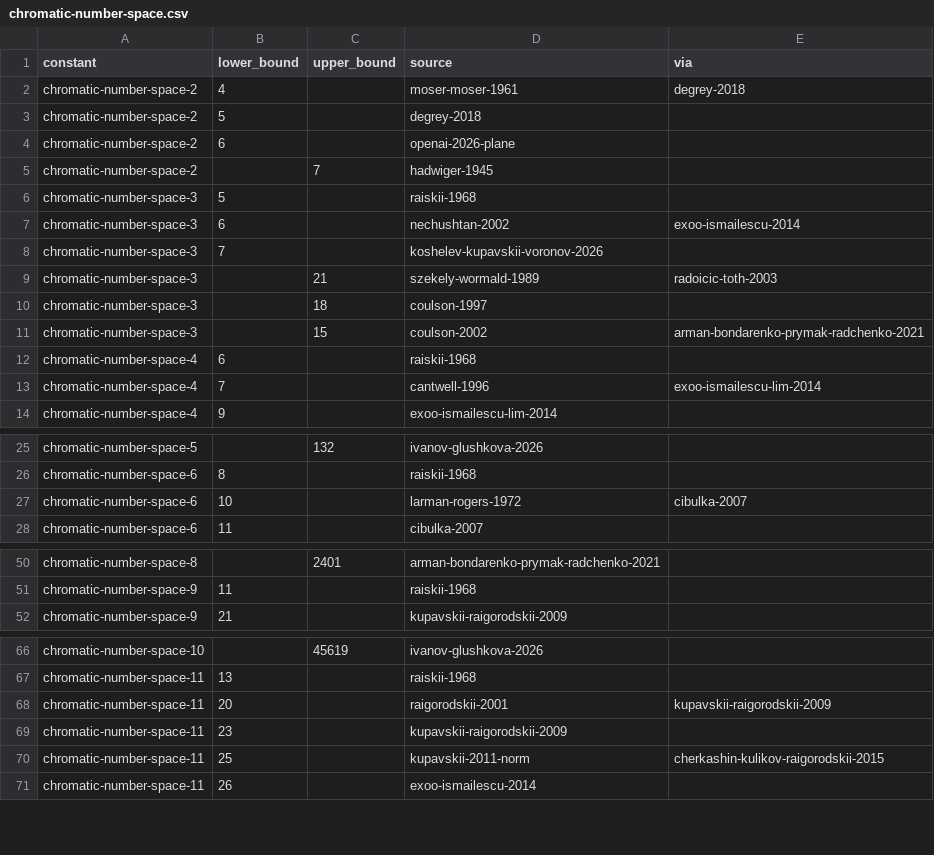
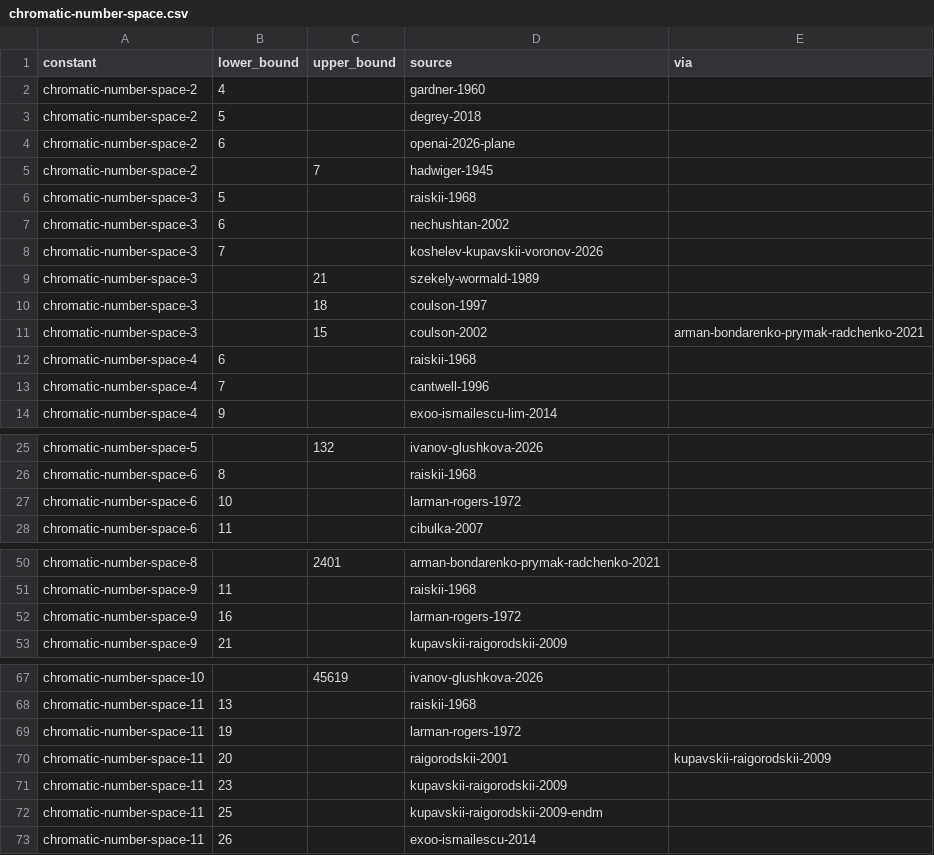
Before and after one commit to daniel-munro/leaps-in-bounds, a CSV file: literature/bounds/chromatic-number-space.csv, drawn as a sheet; only a part is shown, gaps mark what is left out; the diff covers the shown part only.

```diff
--- a/literature/bounds/chromatic-number-space.csv
+++ b/literature/bounds/chromatic-number-space.csv
@@ -1,3 +1,3 @@
 constant,lower_bound,upper_bound,source,via
-chromatic-number-space-2,4,,moser-moser-1961,degrey-2018
+chromatic-number-space-2,4,,gardner-1960,
 chromatic-number-space-2,5,,degrey-2018,
@@ -6,5 +6,5 @@ chromatic-number-space-2,,7,hadwiger-1945,
 chromatic-number-space-3,5,,raiskii-1968,
-chromatic-number-space-3,6,,nechushtan-2002,exoo-ismailescu-2014
+chromatic-number-space-3,6,,nechushtan-2002,
 chromatic-number-space-3,7,,koshelev-kupavskii-voronov-2026,
-chromatic-number-space-3,,21,szekely-wormald-1989,radoicic-toth-2003
+chromatic-number-space-3,,21,szekely-wormald-1989,
 chromatic-number-space-3,,18,coulson-1997,
@@ -12,3 +12,3 @@ chromatic-number-space-3,,15,coulson-2002,arman-bondarenko-prymak-radchenko-2021
 chromatic-number-space-4,6,,raiskii-1968,
-chromatic-number-space-4,7,,cantwell-1996,exoo-ismailescu-lim-2014
+chromatic-number-space-4,7,,cantwell-1996,
 chromatic-number-space-4,9,,exoo-ismailescu-lim-2014,
@@ -26,3 +26,3 @@ chromatic-number-space-5,,132,ivanov-glushkova-2026,
 chromatic-number-space-6,8,,raiskii-1968,
-chromatic-number-space-6,10,,larman-rogers-1972,cibulka-2007
+chromatic-number-space-6,10,,larman-rogers-1972,
 chromatic-number-space-6,11,,cibulka-2007,
@@ -51,2 +51,3 @@ chromatic-number-space-8,,2401,arman-bondarenko-prymak-radchenko-2021,
 chromatic-number-space-9,11,,raiskii-1968,
+chromatic-number-space-9,16,,larman-rogers-1972,
 chromatic-number-space-9,21,,kupavskii-raigorodskii-2009,
@@ -67,5 +68,6 @@ chromatic-number-space-10,,45619,ivanov-glushkova-2026,
 chromatic-number-space-11,13,,raiskii-1968,
+chromatic-number-space-11,19,,larman-rogers-1972,
 chromatic-number-space-11,20,,raigorodskii-2001,kupavskii-raigorodskii-2009
 chromatic-number-space-11,23,,kupavskii-raigorodskii-2009,
-chromatic-number-space-11,25,,kupavskii-2011-norm,cherkashin-kulikov-raigorodskii-2015
+chromatic-number-space-11,25,,kupavskii-raigorodskii-2009-endm,
 chromatic-number-space-11,26,,exoo-ismailescu-2014,
```
Also changed, not shown: 7 edited cells elsewhere in this file, literature/bounds/coil-in-the-box.csv, literature/bounds/snake-in-the-box.csv, 3 other files.
